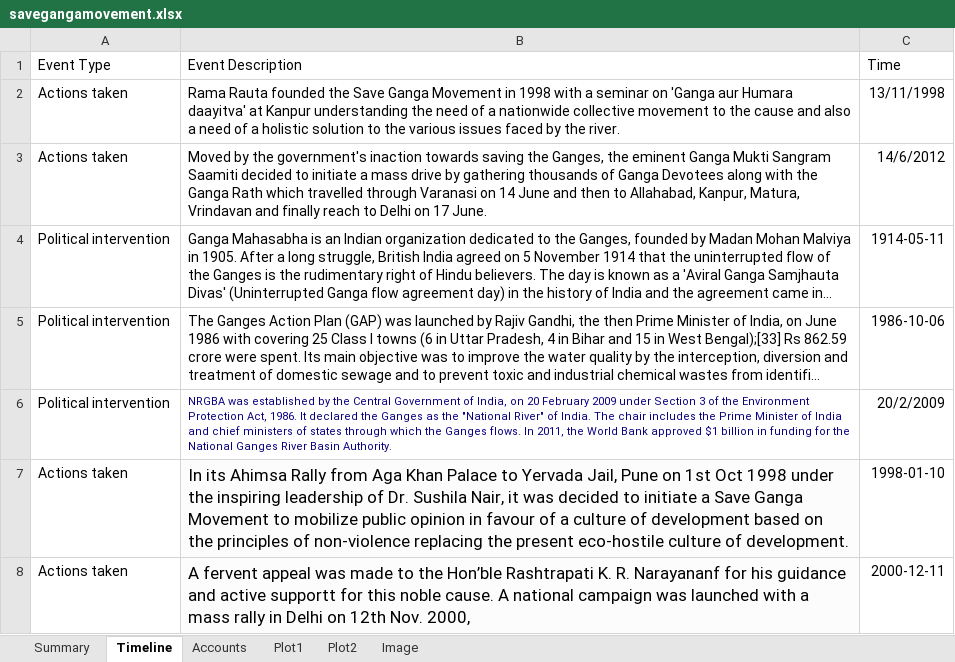
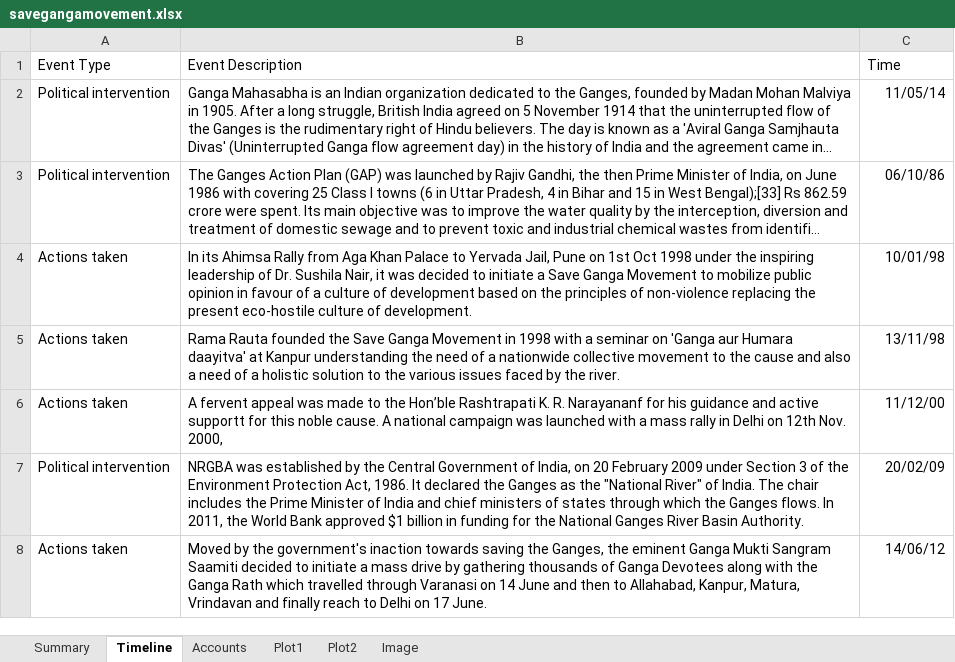
Before and after one commit to never2average/environhub, an Excel workbook: environhub/savegangamovement.xlsx, sheet Timeline, drawn as a sheet; long unchanged cells end in …; values as stored, in another font and other column widths than the file's, no borders; removed rows and columns are numbered as before the commit, all else as after; the diff names each change by its address in the sheet, - before the commit and + after, or states it on an @@ line.

```diff
--- a/environhub/savegangamovement.xlsx (sheet Timeline)
+++ b/environhub/savegangamovement.xlsx (sheet Timeline)
-row 2: Actions taken | Rama Rauta founded the Save Ganga Movement in 1998 with a seminar on 'Ganga aur Humara daayitva' at Kanpur understanding the need of a nationwide collective movement to the cause and also a need of a holistic solution to the various issues faced by the river. | 13/11/1998
-row 3: Actions taken | Moved by the government's inaction towards saving the Ganges, the eminent Ganga Mukti Sangram Saamiti decided to initiate a mass drive by gathering thousands of Ganga Devotees along with the Ganga Rath which travelled through Varanasi on 14 June and then to Allahabad, Kanpur, Matura, Vrindavan and finally reach to Delhi on 17 June. | 14/6/2012
-C2 (Time): 1914-05-11
+C2 (Time): 11/05/14
-C3 (Time): 1986-10-06
+C3 (Time): 06/10/86
-row 6: Political intervention | NRGBA was established by the Central Government of India, on 20 February 2009 under Section 3 of the Environment Protection Act, 1986. It declared the Ganges as the "National River" of India. The chair includes the Prime Minister of India and chief ministers of states through which the Ganges flows. In 2011, the World Bank approved $1 billion in funding for the National Ganges River Basin Authority. | 20/2/2009
-B4 fill: #FCFCFC
+B4 fill: none, text size: smaller
-C4 (Time): 1998-01-10
+C4 (Time): 10/01/98
+row 5: Actions taken | Rama Rauta founded the Save Ganga Movement in 1998 with a seminar on 'Ganga aur Humara daayitva' at Kanpur understanding the need of a nationwide collective movement to the cause and also a need of a holistic solution to the various issues faced by the river. | 13/11/98
-B6 fill: #FCFCFC
+B6 fill: none, text size: smaller
-C6 (Time): 2000-12-11
+C6 (Time): 11/12/00
+row 7: Political intervention | NRGBA was established by the Central Government of India, on 20 February 2009 under Section 3 of the Environment Protection Act, 1986. It declared the Ganges as the "National River" of India. The chair includes the Prime Minister of India and chief ministers of states through which the Ganges flows. In 2011, the World Bank approved $1 billion in funding for the National Ganges River Basin Authority. | 20/02/09
+row 8: Actions taken | Moved by the government's inaction towards saving the Ganges, the eminent Ganga Mukti Sangram Saamiti decided to initiate a mass drive by gathering thousands of Ganga Devotees along with the Ganga Rath which travelled through Varanasi on 14 June and then to Allahabad, Kanpur, Matura, Vrindavan and finally reach to Delhi on 17 June. | 14/06/12
```
Also changed, not shown: environhub/alappadmining.xlsx, environhub/chipkomovement.xlsx, 25 other files.
